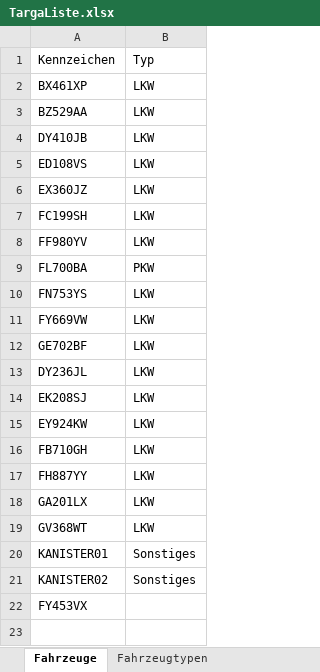
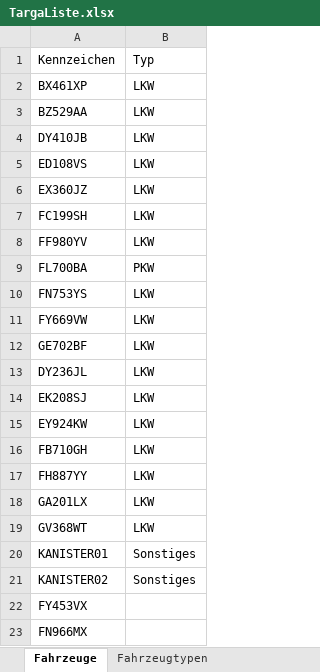
Before and after one commit to Dangiar21/Buchhaltung, an Excel workbook: Systemdaten/TargaListe.xlsx, sheet Fahrzeuge, drawn as a sheet; values as stored, in another font and other column widths than the file's, no borders; the diff names each change by its address in the sheet, - before the commit and + after, or states it on an @@ line.

```diff
--- a/Systemdaten/TargaListe.xlsx (sheet Fahrzeuge)
+++ b/Systemdaten/TargaListe.xlsx (sheet Fahrzeuge)
+row 23: FN966MX
```
Also changed, not shown: Systemdaten/Globale_KontenRegeln.xlsx, 20 other files.
